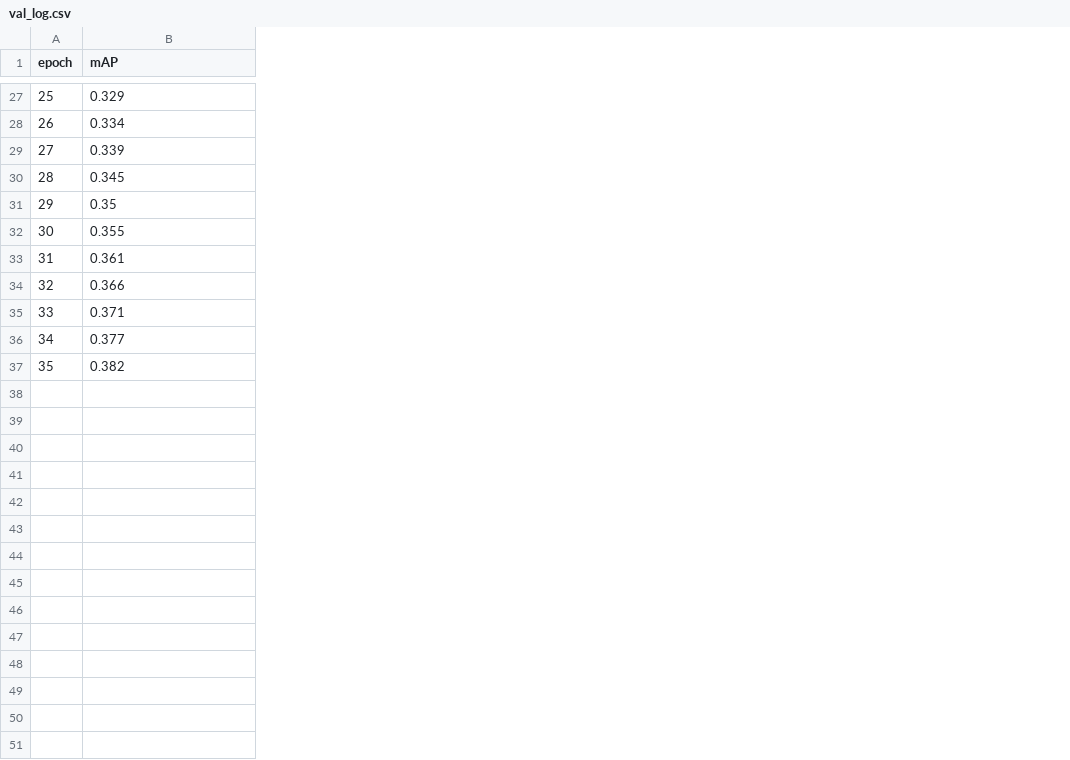
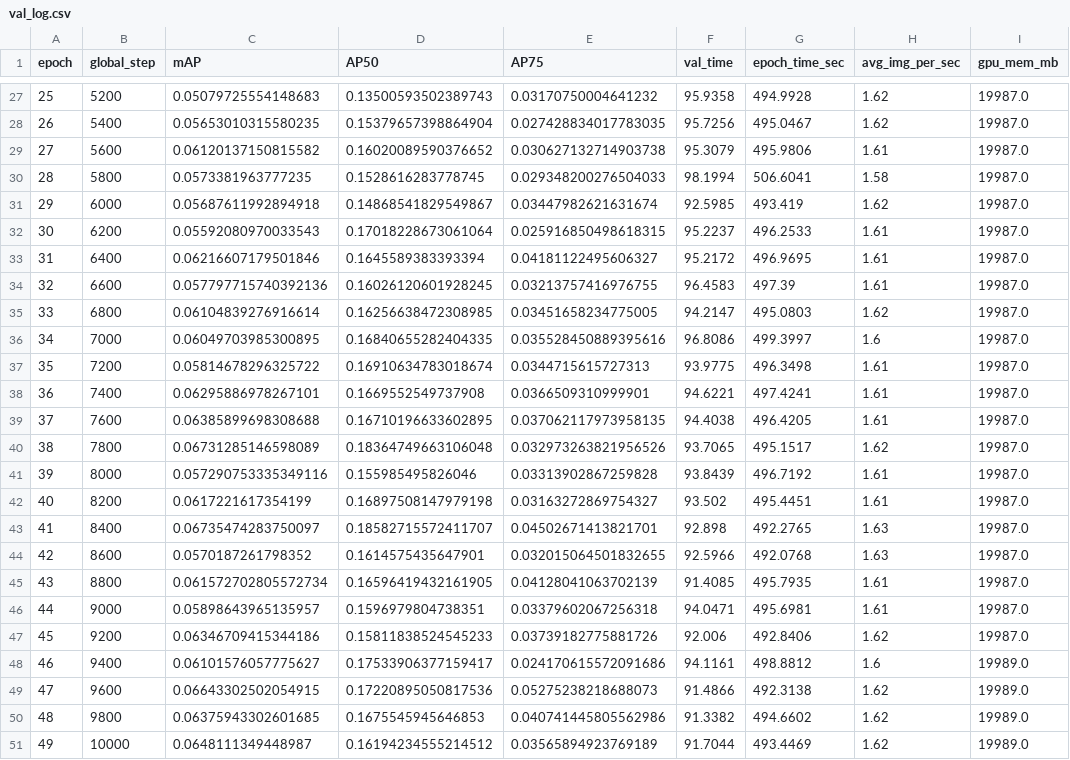
Before and after one commit to Running-Turtle1/jittor-retinanet, a CSV file: jittor-retinanet/logs/val_log.csv, drawn as a sheet; only a part is shown, gaps mark what is left out; addresses are those after the commit; the diff covers the shown part only; the diff names each change by its address in the sheet, - before the commit and + after, or states it on an @@ line.

```diff
--- a/jittor-retinanet/logs/val_log.csv
+++ b/jittor-retinanet/logs/val_log.csv
+column B (global_step), rows 27-37: 5200 | 5400 | 5600 | 5800 | 6000 | 6200 | 6400 | 6600 | 6800 | 7000 | 7200
+column D (AP50), rows 27-37: 0.13500593502389743 | 0.15379657398864904 | 0.16020089590376652 | 0.1528616283778745 | 0.14868541829549867 | 0.17018228673061064 | 0.1645589383393394 | 0.16026120601928245 | 0.16256638472308985 | 0.16840655282404335 | 0.16910634783018674
+column E (AP75), rows 27-37: 0.03170750004641232 | 0.027428834017783035 | 0.030627132714903738 | 0.029348200276504033 | 0.03447982621631674 | 0.025916850498618315 | 0.04181122495606327 | 0.03213757416976755 | 0.03451658234775005 | 0.035528450889395616 | 0.0344715615727313
+column F (val_time), rows 27-37: 95.9358 | 95.7256 | 95.3079 | 98.1994 | 92.5985 | 95.2237 | 95.2172 | 96.4583 | 94.2147 | 96.8086 | 93.9775
+column G (epoch_time_sec), rows 27-37: 494.9928 | 495.0467 | 495.9806 | 506.6041 | 493.419 | 496.2533 | 496.9695 | 497.39 | 495.0803 | 499.3997 | 496.3498
+column H (avg_img_per_sec), rows 27-37: 1.62 | 1.62 | 1.61 | 1.58 | 1.62 | 1.61 | 1.61 | 1.61 | 1.62 | 1.6 | 1.61
+column I (gpu_mem_mb), rows 27-37: all 19987.0
-C27 (mAP): 0.329
+C27 (mAP): 0.05079725554148683
-C28 (mAP): 0.334
+C28 (mAP): 0.05653010315580235
-C29 (mAP): 0.339
+C29 (mAP): 0.06120137150815582
-C30 (mAP): 0.345
+C30 (mAP): 0.0573381963777235
-C31 (mAP): 0.35
+C31 (mAP): 0.05687611992894918
-C32 (mAP): 0.355
+C32 (mAP): 0.05592080970033543
-C33 (mAP): 0.361
+C33 (mAP): 0.06216607179501846
-C34 (mAP): 0.366
+C34 (mAP): 0.057797715740392136
-C35 (mAP): 0.371
+C35 (mAP): 0.06104839276916614
-C36 (mAP): 0.377
+C36 (mAP): 0.06049703985300895
-C37 (mAP): 0.382
+C37 (mAP): 0.05814678296325722
+row 38: 36 | 7400 | 0.06295886978267101 | 0.1669552549737908 | 0.0366509310999901 | 94.6221 | 497.4241 | 1.61 | 19987.0
+row 39: 37 | 7600 | 0.06385899698308688 | 0.16710196633602895 | 0.037062117973958135 | 94.4038 | 496.4205 | 1.61 | 19987.0
+row 40: 38 | 7800 | 0.06731285146598089 | 0.18364749663106048 | 0.032973263821956526 | 93.7065 | 495.1517 | 1.62 | 19987.0
+row 41: 39 | 8000 | 0.057290753335349116 | 0.155985495826046 | 0.03313902867259828 | 93.8439 | 496.7192 | 1.61 | 19987.0
+row 42: 40 | 8200 | 0.0617221617354199 | 0.16897508147979198 | 0.03163272869754327 | 93.502 | 495.4451 | 1.61 | 19987.0
+row 43: 41 | 8400 | 0.06735474283750097 | 0.18582715572411707 | 0.04502671413821701 | 92.898 | 492.2765 | 1.63 | 19987.0
+row 44: 42 | 8600 | 0.0570187261798352 | 0.1614575435647901 | 0.032015064501832655 | 92.5966 | 492.0768 | 1.63 | 19987.0
+row 45: 43 | 8800 | 0.061572702805572734 | 0.16596419432161905 | 0.04128041063702139 | 91.4085 | 495.7935 | 1.61 | 19987.0
+row 46: 44 | 9000 | 0.05898643965135957 | 0.1596979804738351 | 0.03379602067256318 | 94.0471 | 495.6981 | 1.61 | 19987.0
+row 47: 45 | 9200 | 0.06346709415344186 | 0.15811838524545233 | 0.03739182775881726 | 92.006 | 492.8406 | 1.62 | 19987.0
+row 48: 46 | 9400 | 0.06101576057775627 | 0.17533906377159417 | 0.024170615572091686 | 94.1161 | 498.8812 | 1.6 | 19989.0
+row 49: 47 | 9600 | 0.06643302502054915 | 0.17220895050817536 | 0.05275238218688073 | 91.4866 | 492.3138 | 1.62 | 19989.0
+row 50: 48 | 9800 | 0.06375943302601685 | 0.1675545945646853 | 0.040741445805562986 | 91.3382 | 494.6602 | 1.62 | 19989.0
+row 51: 49 | 10000 | 0.0648111349448987 | 0.16194234555214512 | 0.03565894923769189 | 91.7044 | 493.4469 | 1.62 | 19989.0
```
Also changed, not shown: 25 edited cells elsewhere in this file, pytorch-retinanet/logs/val_log.csv, 56 other files.
